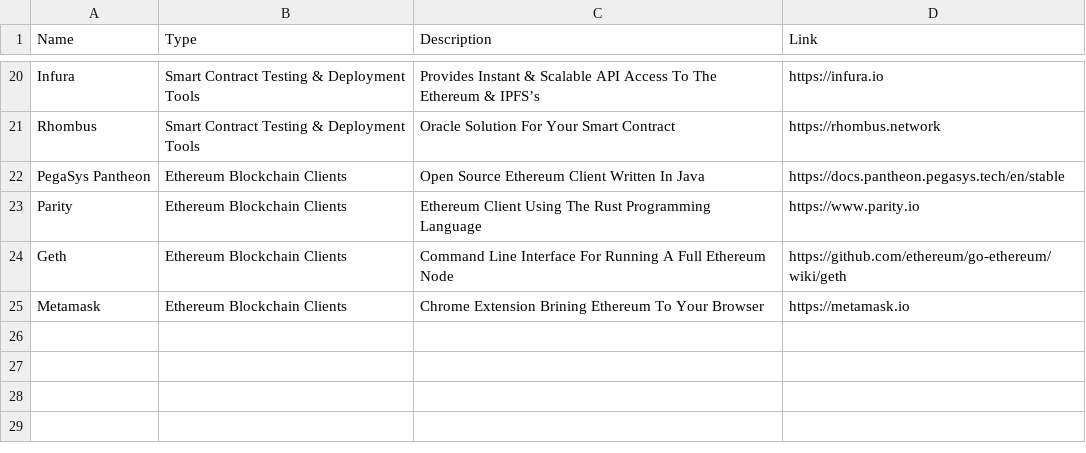
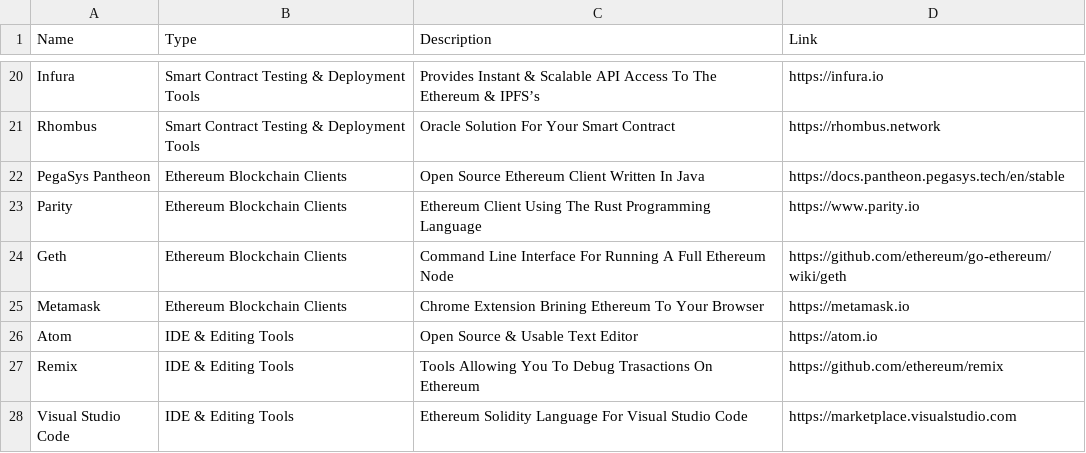
Before and after one commit to ravinderdeol/blockchain_cryptocurrency_playbook, a CSV file: resources/ethereum_developer_resources.csv, drawn as a sheet; only a part is shown, gaps mark what is left out.

Commit message:
ide & editing tools added

```diff
--- a/resources/ethereum_developer_resources.csv
+++ b/resources/ethereum_developer_resources.csv
@@ -25 +25,4 @@ Geth,Ethereum Blockchain Clients,Command Line Interface For Running A Full Ether
 Metamask,Ethereum Blockchain Clients,Chrome Extension Brining Ethereum To Your Browser,https://metamask.io
+Atom,IDE & Editing Tools,Open Source & Usable Text Editor,https://atom.io
+Remix,IDE & Editing Tools,Tools Allowing You To Debug Trasactions On Ethereum,https://github.com/ethereum/remix
+Visual Studio Code,IDE & Editing Tools,Ethereum Solidity Language For Visual Studio Code,https://marketplace.visualstudio.com
```
